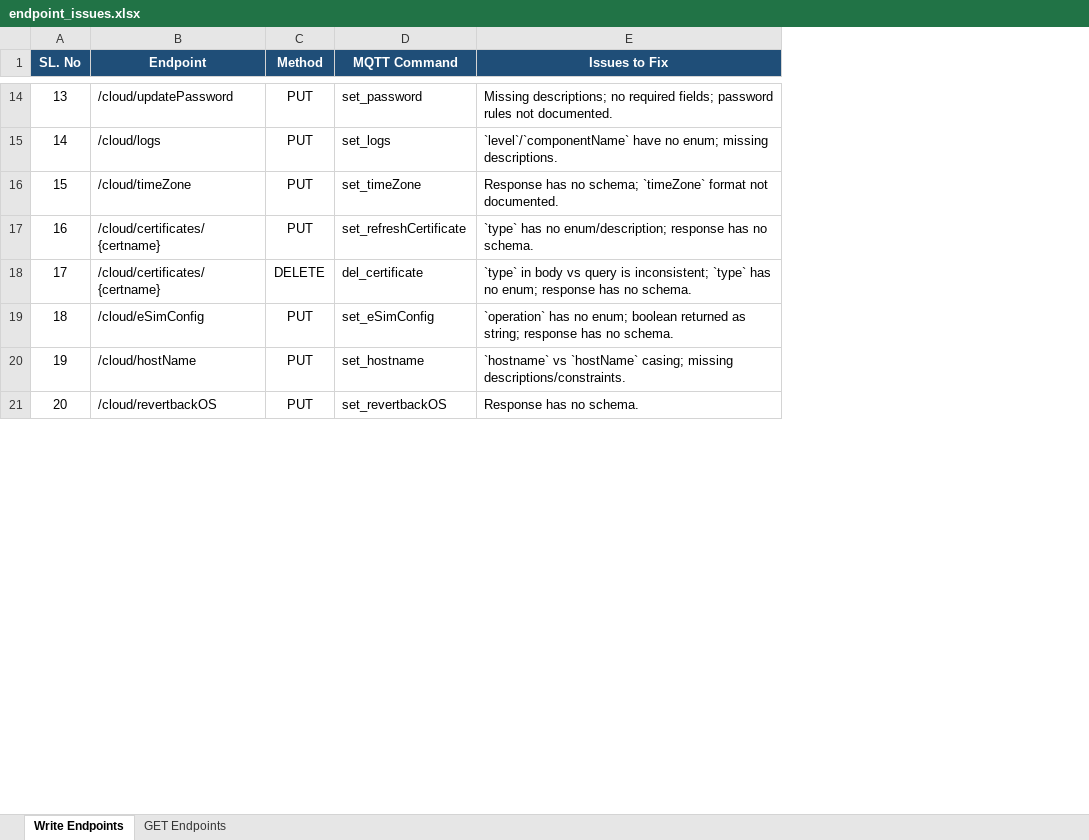
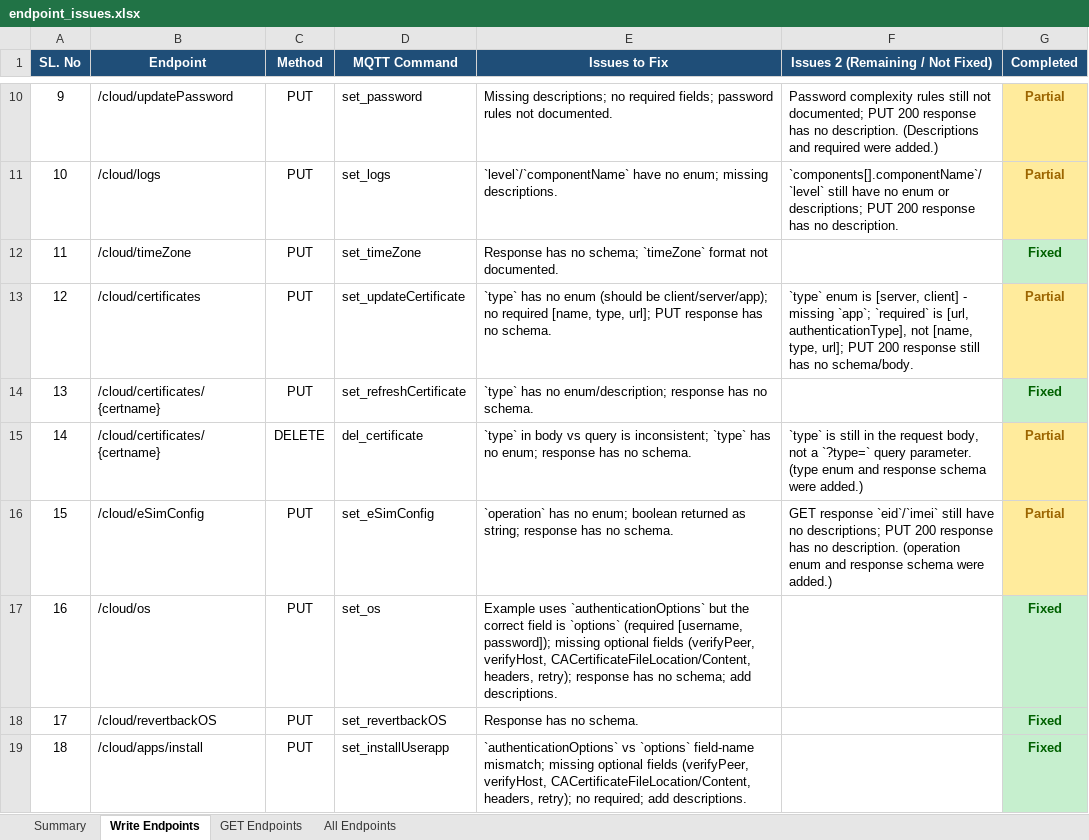
Before and after one commit to immanuel2504/FX90, an Excel workbook: RestAPI/developer_feedback/endpoint_issues.xlsx, sheet Write Endpoints, drawn as a sheet; only a part is shown, gaps mark what is left out; values as stored, in another font and other column widths than the file's, no borders; addresses are those after the commit; the diff covers the shown part only; the diff names each change by its address in the sheet, - before the commit and + after, or states it on an @@ line.

```diff
--- a/RestAPI/developer_feedback/endpoint_issues.xlsx (sheet Write Endpoints)
+++ b/RestAPI/developer_feedback/endpoint_issues.xlsx (sheet Write Endpoints)
+sheet tab: Summary
+sheet tab: All Endpoints
+column F (Issues 2 (Remaining / Not Fixed)), rows 10-11: Password complexity rules still not documented; PUT 200 response has no description. (Descriptions and required were added.) | `components[].componentName`/`level` still have no enum or descriptions; PUT 200 response has no description.; rows 15-16: `type` is still in the request body, not a `?type=` query parameter. (type enum and response schema were added.) | GET response `eid`/`imei` still have no descriptions; PUT 200 response has no description. (operation enum and response schema were added.)
+column G (Completed), rows 10-12: Partial | Partial | Fixed; rows 14-18: Fixed | Partial | Partial | Fixed | Fixed
@@ column A (SL. No) renumbered between rows 2 and 24 @@
+row 13: 12 | /cloud/certificates | PUT | set_updateCertificate | `type` has no enum (should be client/server/app); no required [name, type, url]; PUT response has no schema. | `type` enum is [server, client] - missing `app`; `required` is [url, authenticationType], not [name, type, url]; PUT 200 response still has no schema/body. | Partial
-B17 (Endpoint): /cloud/hostName
+B17 (Endpoint): /cloud/os
-D17 (MQTT Command): set_hostname
+D17 (MQTT Command): set_os
-E17 (Issues to Fix): `hostname` vs `hostName` casing; missing descriptions/constraints.
+E17 (Issues to Fix): Example uses `authenticationOptions` but the correct field is `options` (required [username, password]); missing optional fields (verifyPeer, verifyHost, CACertificateFileLocation/Content, headers, retry); response has no schema; add descriptions.
+row 19: 18 | /cloud/apps/install | PUT | set_installUserapp | `authenticationOptions` vs `options` field-name mismatch; missing optional fields (verifyPeer, verifyHost, CACertificateFileLocation/Content, headers, retry); no required; add descriptions. |  | Fixed
```
Also changed, not shown: 6 added rows, 6 removed rows, 1 moved row and 3 edited cells elsewhere in this sheet, sheet GET Endpoints, 1 other file.
